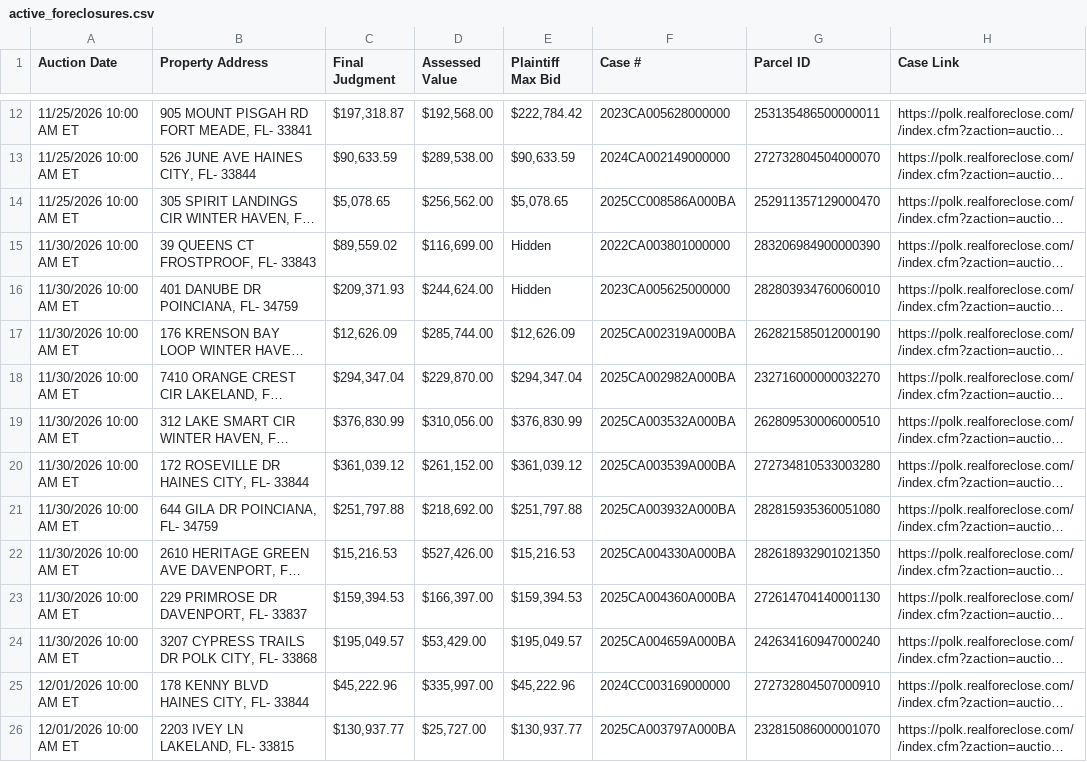
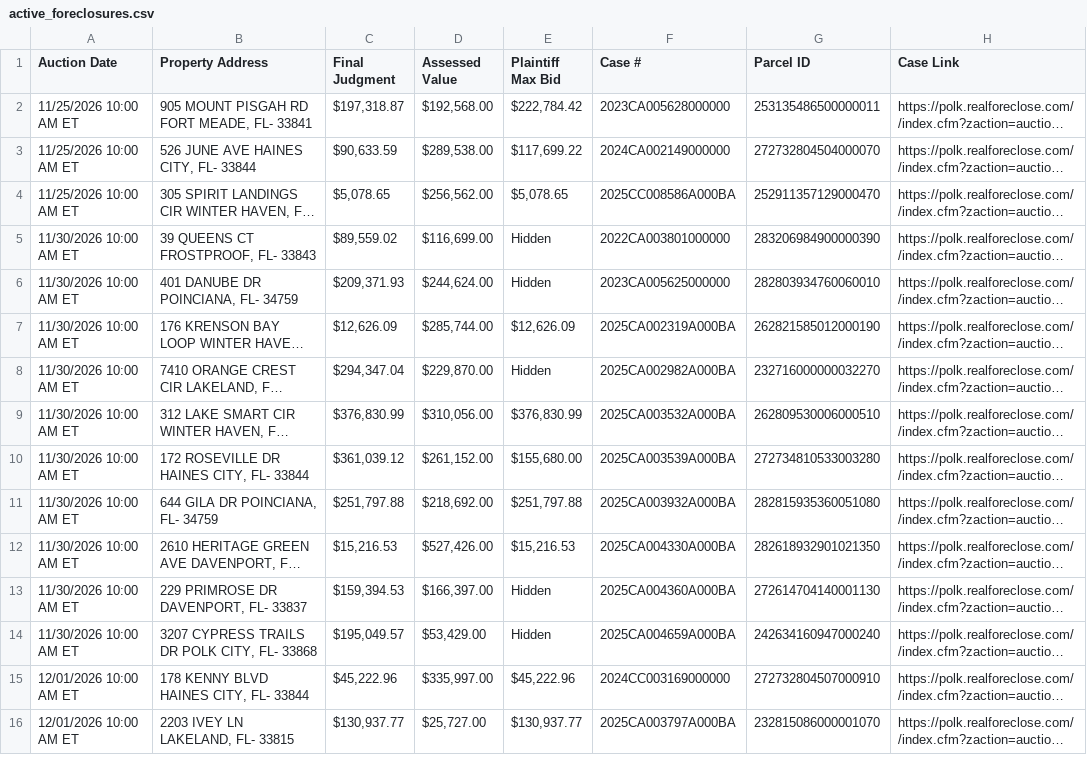
Before and after one commit to figlesias7/realforeclose-polk, a CSV file: data/active_foreclosures.csv, drawn as a sheet; only a part is shown, gaps mark what is left out; long unchanged cells end in …; addresses are those after the commit; the diff covers the shown part only; the diff names each change by its address in the sheet, - before the commit and + after, or states it on an @@ line.

```diff
--- a/data/active_foreclosures.csv
+++ b/data/active_foreclosures.csv
-E3 (Plaintiff Max Bid): $90,633.59
+E3 (Plaintiff Max Bid): $117,699.22
-E8 (Plaintiff Max Bid): $294,347.04
+E8 (Plaintiff Max Bid): Hidden
-E10 (Plaintiff Max Bid): $361,039.12
+E10 (Plaintiff Max Bid): $155,680.00
-E13 (Plaintiff Max Bid): $159,394.53
+E13 (Plaintiff Max Bid): Hidden
-E14 (Plaintiff Max Bid): $195,049.57
+E14 (Plaintiff Max Bid): Hidden
```
Also changed, not shown: 10 removed rows and 7 edited cells elsewhere in this file, data/all_seen.csv, data/event_log.csv, 3 other files.
